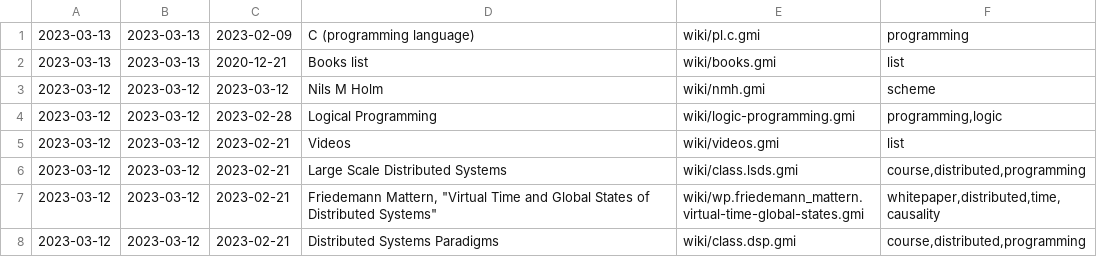
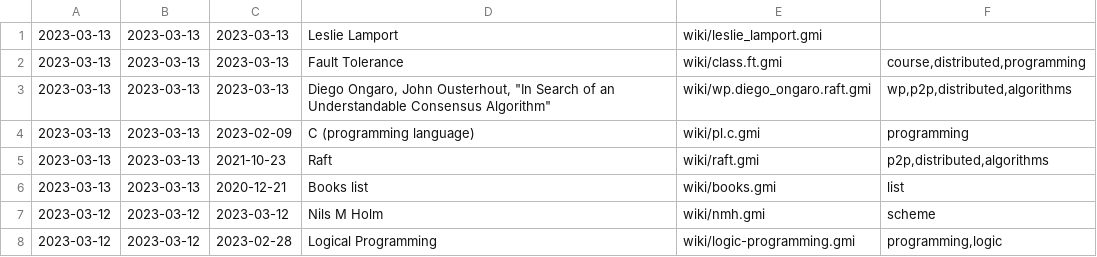
Before and after one commit to siiky/siiky.github.io, a TSV file: wiki-meta.tsv, drawn as a sheet; only a part is shown; the shorter side is filled out with more unchanged rows; the diff names each change by its address in the sheet, - before the commit and + after, or states it on an @@ line.

Commit message:
Add wiki/raft, wiki/class.ft, and a couple more wiki pages

```diff
--- a/wiki-meta.tsv
+++ b/wiki-meta.tsv
+row 1: 2023-03-13 | 2023-03-13 | 2023-03-13 | Leslie Lamport | wiki/leslie_lamport.gmi
+row 2: 2023-03-13 | 2023-03-13 | 2023-03-13 | Fault Tolerance | wiki/class.ft.gmi | course,distributed,programming
+row 3: 2023-03-13 | 2023-03-13 | 2023-03-13 | Diego Ongaro, John Ousterhout, "In Search of an Understandable Consensus Algorithm" | wiki/wp.diego_ongaro.raft.gmi | wp,p2p,distributed,algorithms
+row 5: 2023-03-13 | 2023-03-13 | 2021-10-23 | Raft | wiki/raft.gmi | p2p,distributed,algorithms
```
Also changed, not shown: 32 other files.
